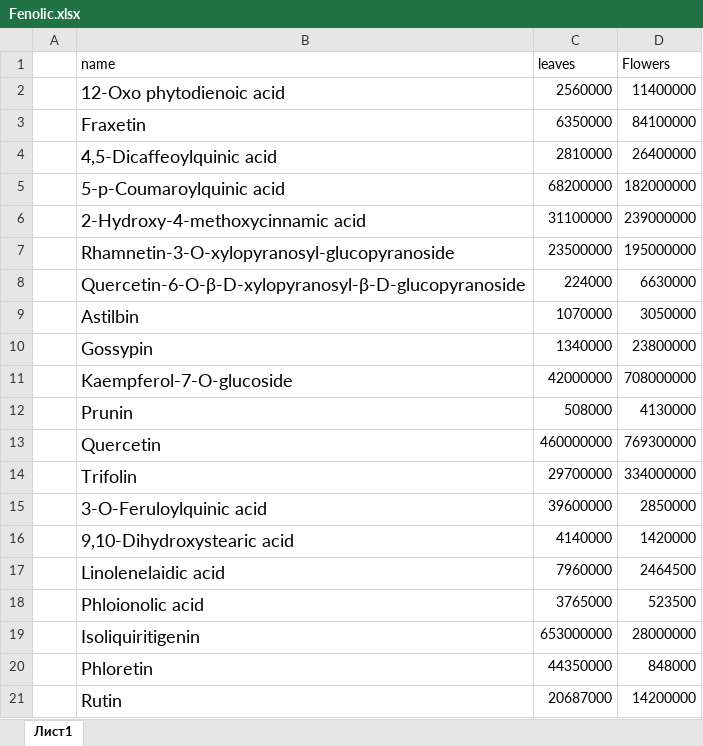
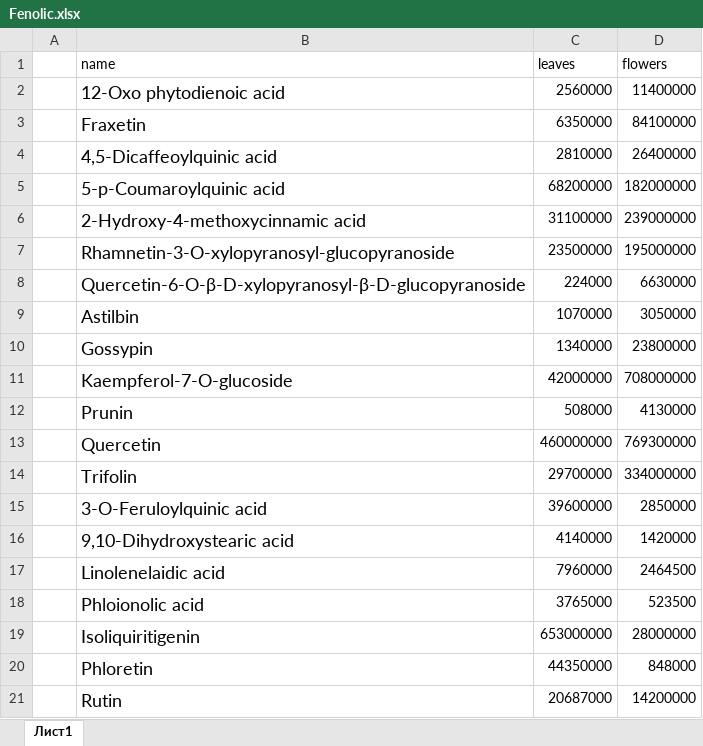
Before and after one commit to eclipsetic/Eranthis, an Excel workbook: Fenolic.xlsx, sheet Лист1, drawn as a sheet; values as stored, in another font and other column widths than the file's, no borders; charts and pictures not drawn; the diff names each change by its address in the sheet, - before the commit and + after, or states it on an @@ line.

```diff
--- a/Fenolic.xlsx (sheet Лист1)
+++ b/Fenolic.xlsx (sheet Лист1)
-D1: Flowers
+D1: flowers
```
Also changed, not shown: charts or pictures, 5 other files.
